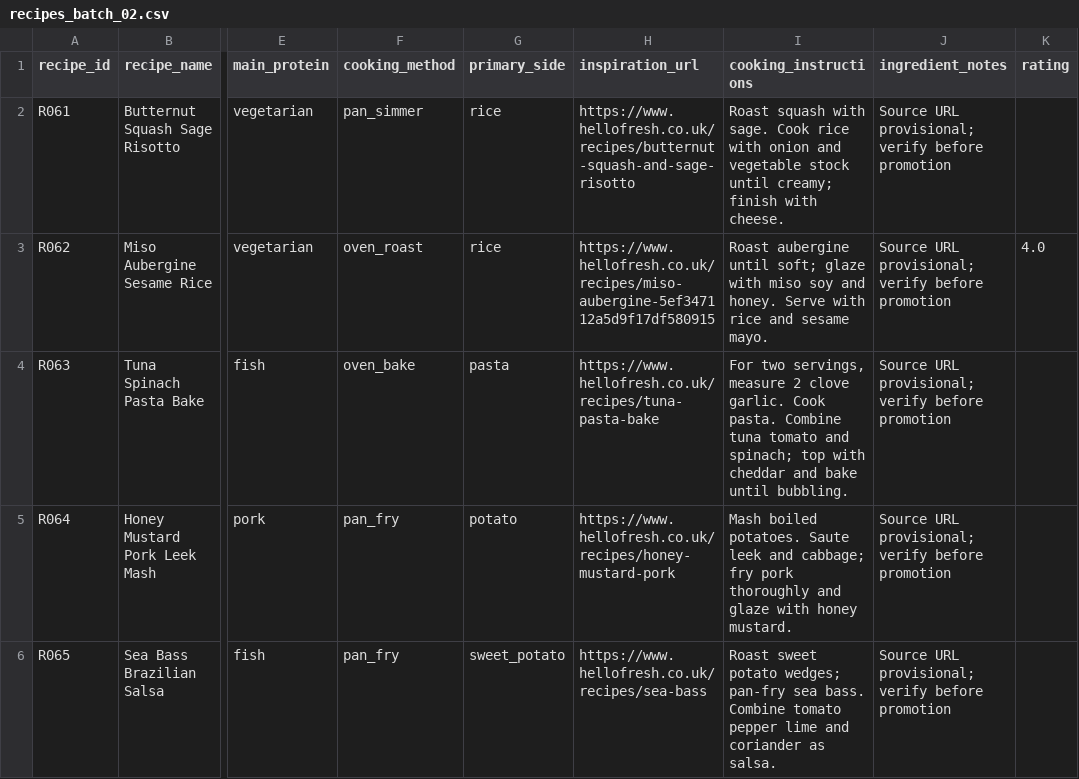
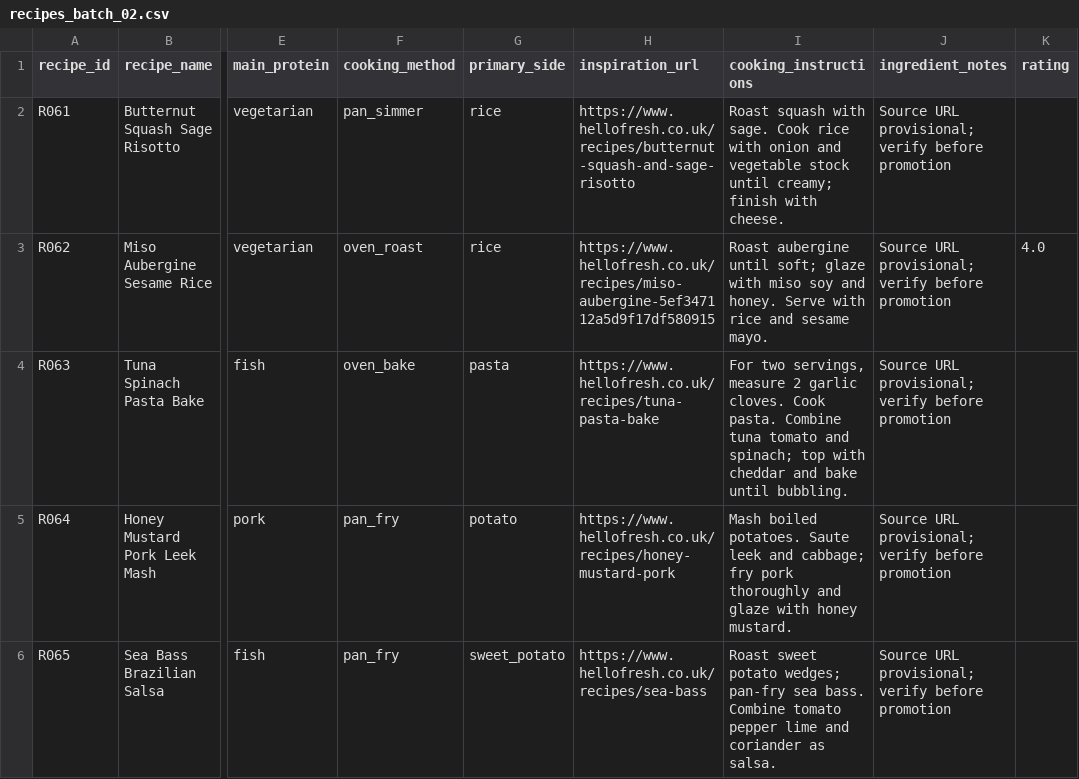
Before and after one commit to hassambashir/grocery-optimiser, a CSV file: staging/recipes_batch_02.csv, drawn as a sheet; only a part is shown, gaps mark what is left out; the diff covers the shown part only; the diff names each change by its address in the sheet, - before the commit and + after, or states it on an @@ line.

Commit message:
Polish cooking instruction quantities to natural ingredient units

```diff
--- a/staging/recipes_batch_02.csv
+++ b/staging/recipes_batch_02.csv
-I4 (cooking_instructions): …measure 2 clove garlic. Cook pasta.…
+I4 (cooking_instructions): …measure 2 garlic cloves. Cook pasta.…
```
Also changed, not shown: 3 edited cells elsewhere in this file.
